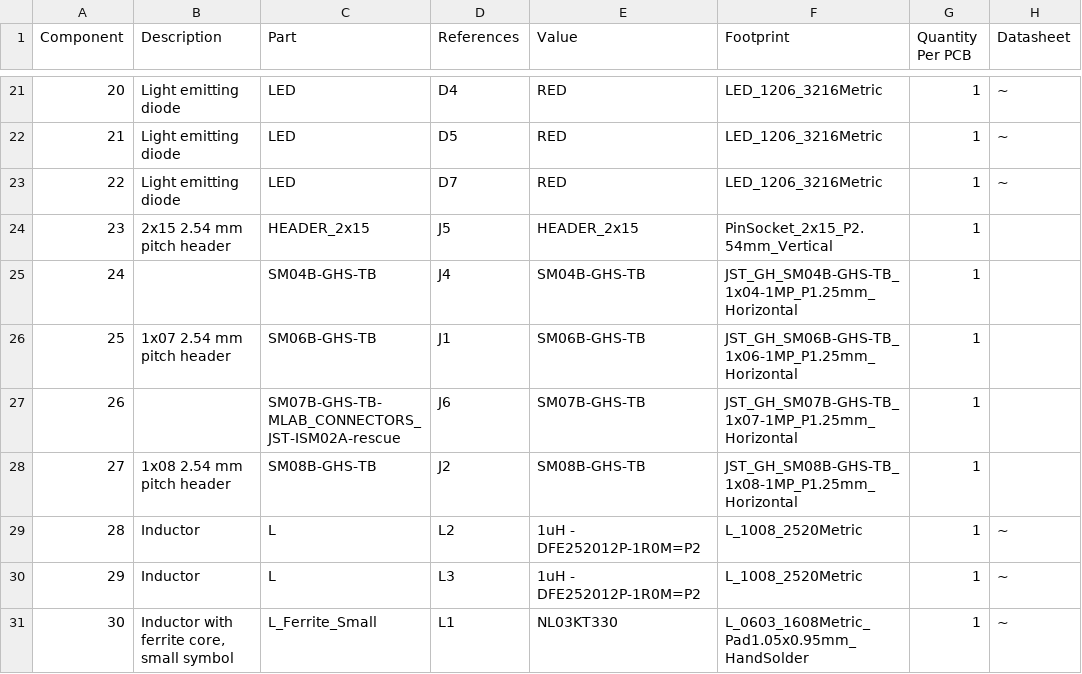
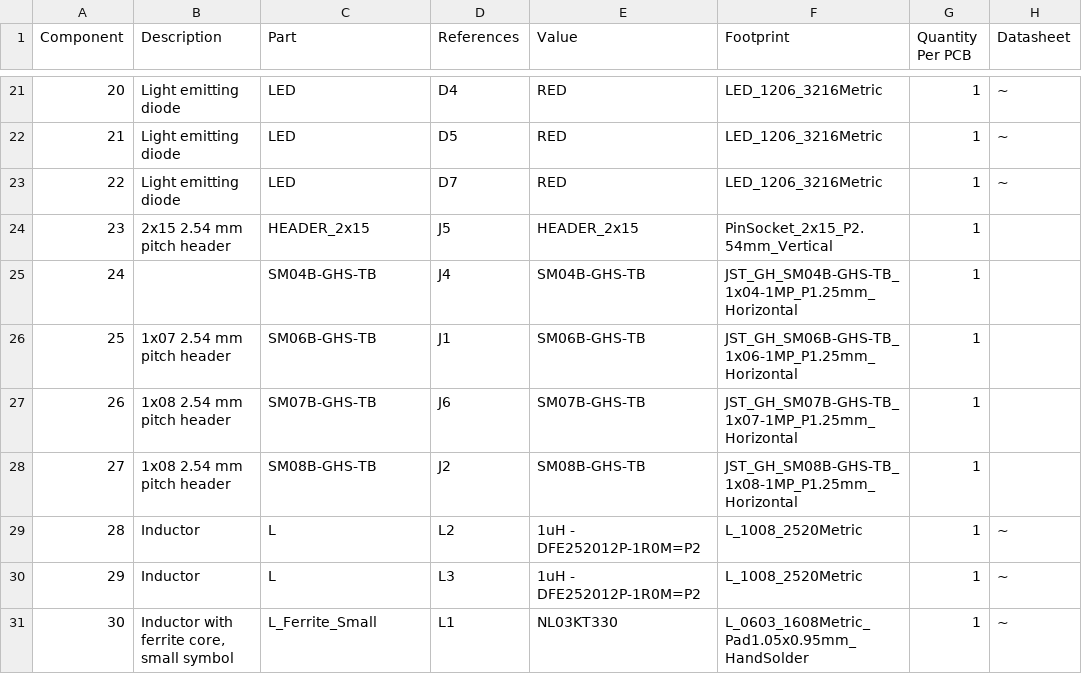
Before and after one commit to ThunderFly-aerospace/TFUNIPAYLOAD01, a CSV file: hw/cam_profi/assembly/TFUNIPAYLOAD01-bom_nogroup.csv, drawn as a sheet; only a part is shown, gaps mark what is left out; the diff covers the shown part only; the diff names each change by its address in the sheet, - before the commit and + after, or states it on an @@ line.

```diff
--- a/hw/cam_profi/assembly/TFUNIPAYLOAD01-bom_nogroup.csv
+++ b/hw/cam_profi/assembly/TFUNIPAYLOAD01-bom_nogroup.csv
-B27 (Description): (empty)
+B27 (Description): 1x08 2.54 mm pitch header
-C27 (Part): SM07B-GHS-TB-MLAB_CONNECTORS_JST-ISM02A-rescue
+C27 (Part): SM07B-GHS-TB
```
Also changed, not shown: 21 edited cells elsewhere in this file, hw/cam_profi/assembly/PnP/TFUNIPAYLOAD01_cpl_both_pos.csv, hw/cam_profi/assembly/PnP/TFUNIPAYLOAD01_cpl_bottom_pos.csv, 49 other files.
